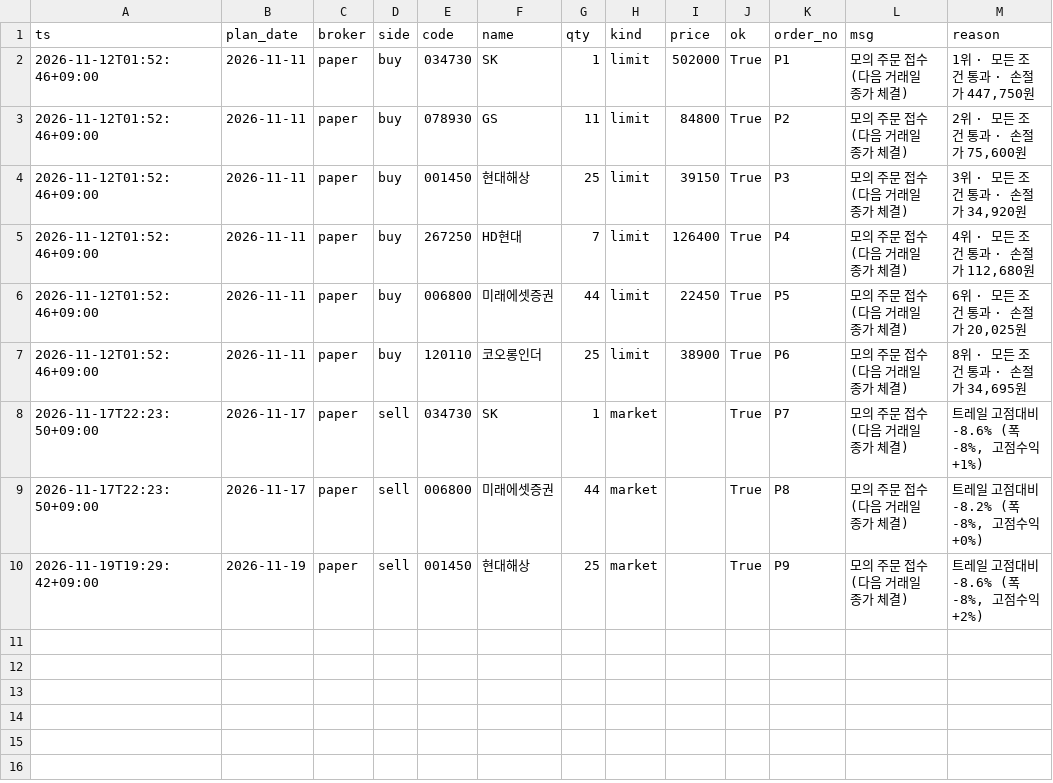
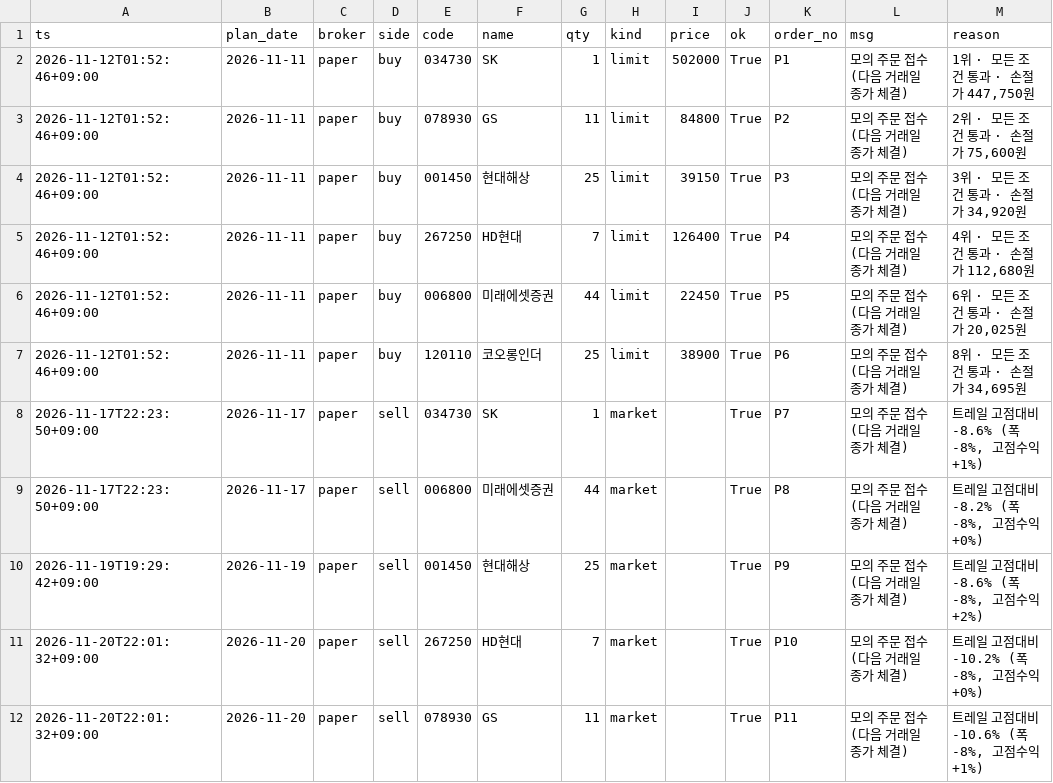
Before and after one commit to sunbmj4119-cmd/rich, a CSV file: data/autotrade/orders.csv, drawn as a sheet; the diff names each change by its address in the sheet, - before the commit and + after, or states it on an @@ line.

```diff
--- a/data/autotrade/orders.csv
+++ b/data/autotrade/orders.csv
+row 11: 2026-11-20T22:01:32+09:00 | 2026-11-20 | paper | sell | 267250 | HD현대 | 7 | market |  | True | P10 | 모의 주문 접수 (다음 거래일 종가 체결) | 트레일 고점대비 -10.2% (폭 -8%, 고점수익 +0%)
+row 12: 2026-11-20T22:01:32+09:00 | 2026-11-20 | paper | sell | 078930 | GS | 11 | market |  | True | P11 | 모의 주문 접수 (다음 거래일 종가 체결) | 트레일 고점대비 -10.6% (폭 -8%, 고점수익 +1%)
```
Also changed, not shown: data/autotrade/decisions.csv, data/autotrade/journal.csv, 55 other files.
